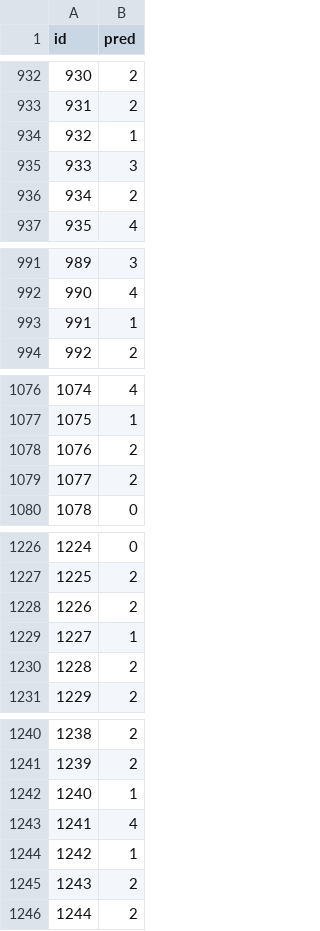
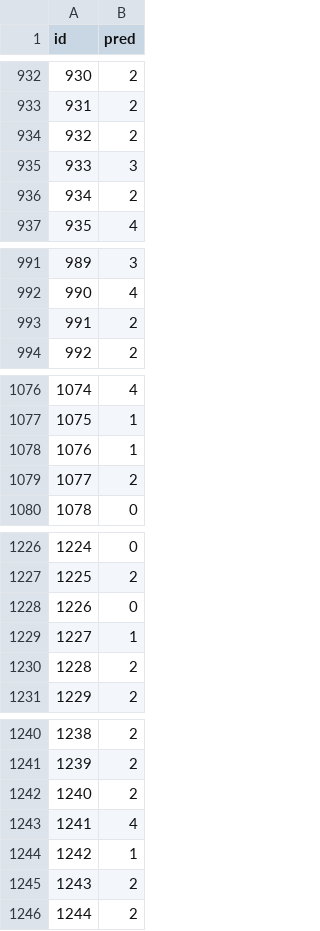
Before and after one commit to edgarcancinoe/gnn-noisy-labels, a CSV file: submission/testset_A.csv, drawn as a sheet; only a part is shown, gaps mark what is left out; the diff covers the shown part only.

```diff
--- a/submission/testset_A.csv
+++ b/submission/testset_A.csv
@@ -933,3 +933,3 @@ id,pred
 931,2
-932,1
+932,2
 933,3
@@ -992,3 +992,3 @@ id,pred
 990,4
-991,1
+991,2
 992,2
@@ -1077,3 +1077,3 @@ id,pred
 1075,1
-1076,2
+1076,1
 1077,2
@@ -1227,3 +1227,3 @@ id,pred
 1225,2
-1226,2
+1226,0
 1227,1
@@ -1241,3 +1241,3 @@ id,pred
 1239,2
-1240,1
+1240,2
 1241,4
```
Also changed, not shown: 21 edited cells elsewhere in this file, submission/testset_D.csv, 12 other files.
